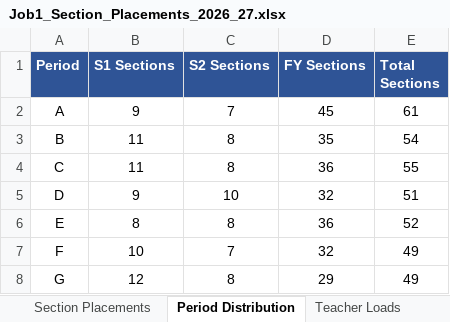
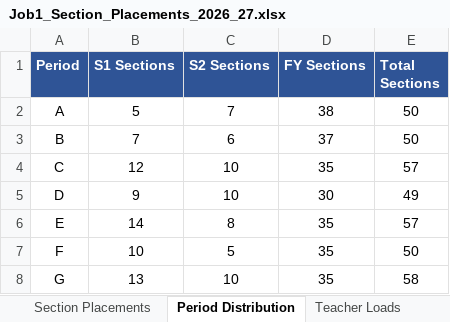
Before and after one commit to jciofalopowerllc-stack/sat-course, an Excel workbook: Job1_Section_Placements_2026_27.xlsx, sheet Period Distribution, drawn as a sheet; values as stored, in another font and other column widths than the file's, no borders; the diff names each change by its address in the sheet, - before the commit and + after, or states it on an @@ line.

```diff
--- a/Job1_Section_Placements_2026_27.xlsx (sheet Period Distribution)
+++ b/Job1_Section_Placements_2026_27.xlsx (sheet Period Distribution)
-B2 (S1 Sections): 9
+B2 (S1 Sections): 5
-D2 (FY Sections): 45
+D2 (FY Sections): 38
-E2 (Total Sections): 61
+E2 (Total Sections): 50
-B3 (S1 Sections): 11
+B3 (S1 Sections): 7
-C3 (S2 Sections): 8
+C3 (S2 Sections): 6
-D3 (FY Sections): 35
+D3 (FY Sections): 37
-E3 (Total Sections): 54
+E3 (Total Sections): 50
-B4 (S1 Sections): 11
+B4 (S1 Sections): 12
-C4 (S2 Sections): 8
+C4 (S2 Sections): 10
-D4 (FY Sections): 36
+D4 (FY Sections): 35
-E4 (Total Sections): 55
+E4 (Total Sections): 57
-D5 (FY Sections): 32
+D5 (FY Sections): 30
-E5 (Total Sections): 51
+E5 (Total Sections): 49
-B6 (S1 Sections): 8
+B6 (S1 Sections): 14
-D6 (FY Sections): 36
+D6 (FY Sections): 35
-E6 (Total Sections): 52
+E6 (Total Sections): 57
-C7 (S2 Sections): 7
+C7 (S2 Sections): 5
-D7 (FY Sections): 32
+D7 (FY Sections): 35
-E7 (Total Sections): 49
+E7 (Total Sections): 50
-B8 (S1 Sections): 12
+B8 (S1 Sections): 13
-C8 (S2 Sections): 8
+C8 (S2 Sections): 10
-D8 (FY Sections): 29
+D8 (FY Sections): 35
-E8 (Total Sections): 49
+E8 (Total Sections): 58
```
Also changed, not shown: sheet Section Placements, sheet Teacher Conflicts, sheet Summary, Preflight_Validation_Report.xlsx, 1 other file.
